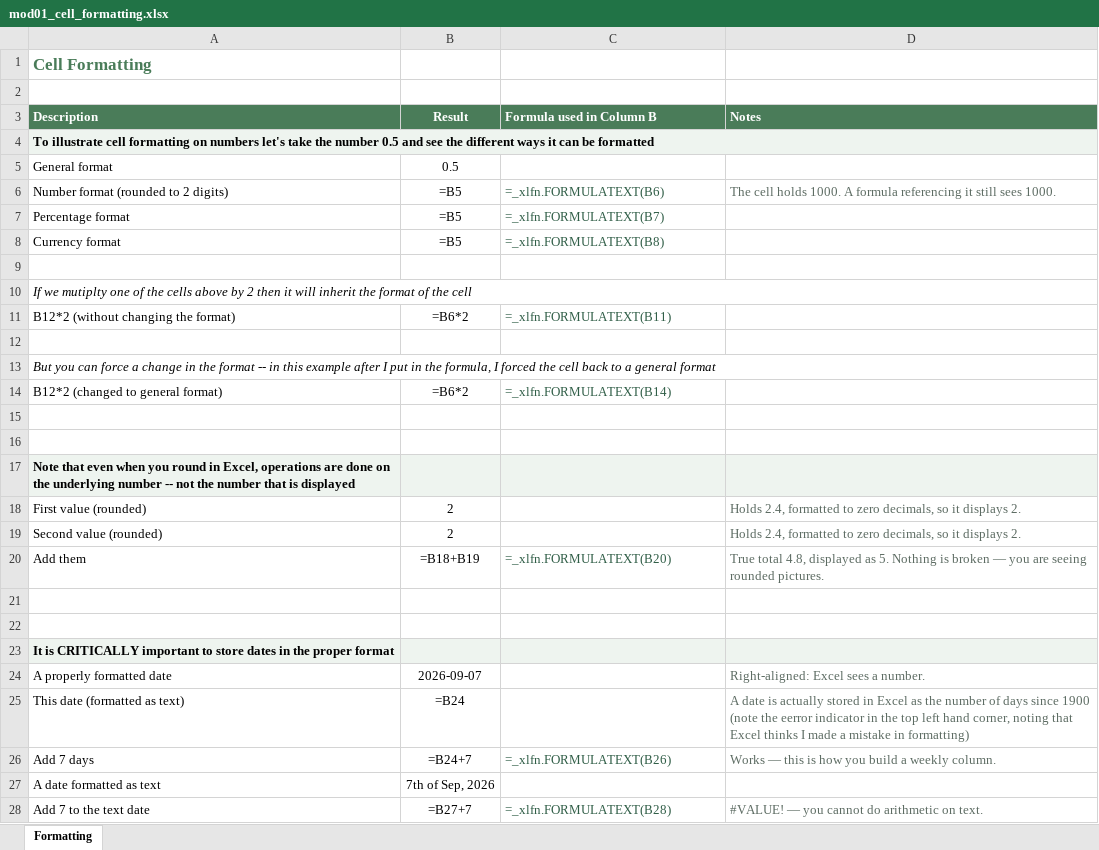
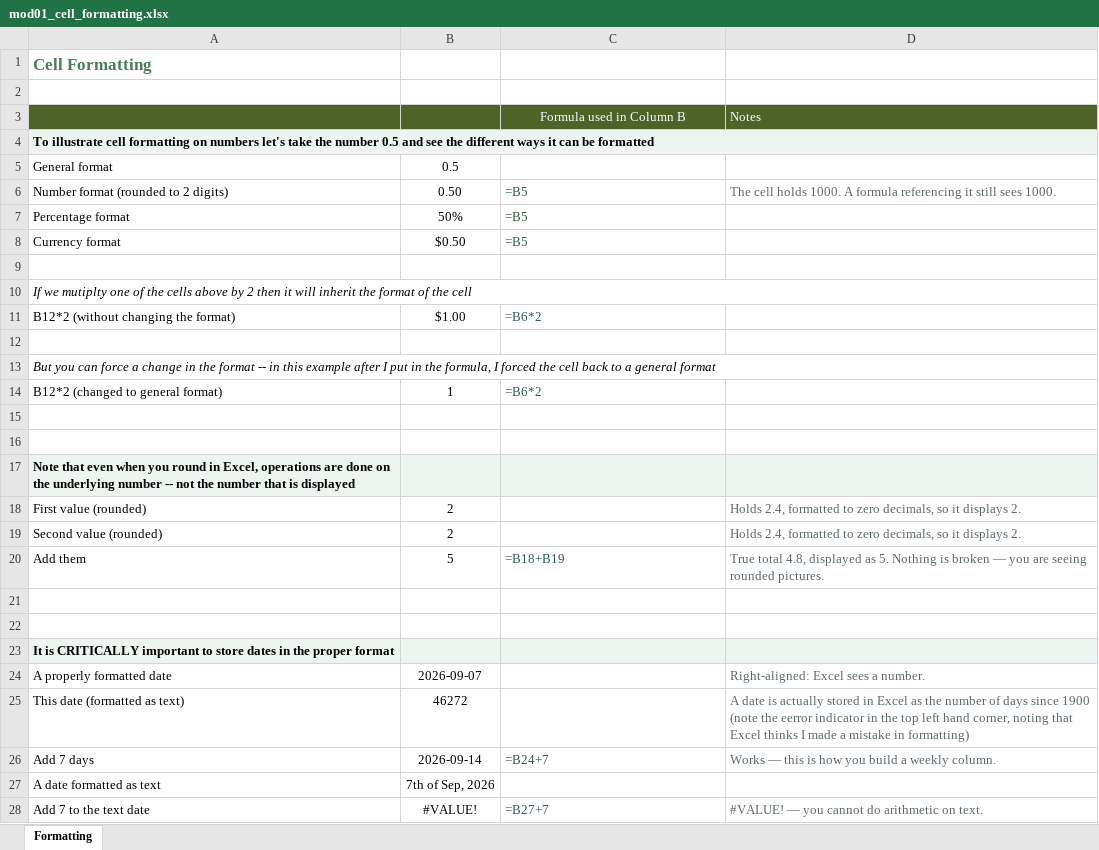
Before and after one commit to peterJslade/arec261-textbook, an Excel workbook: textbook_examples/mod01_cell_formatting.xlsx, sheet Formatting, drawn as a sheet; values as stored, in another font and other column widths than the file's, no borders; formulas without a stored value are shown as written; the diff names each change by its address in the sheet, - before the commit and + after, or states it on an @@ line.

```diff
--- a/textbook_examples/mod01_cell_formatting.xlsx (sheet Formatting)
+++ b/textbook_examples/mod01_cell_formatting.xlsx (sheet Formatting)
-A3: Description
+A3: (empty)
-A3:D3 fill: #4A7C59
+A3:D3 fill: #4F6228
-B3: Result
+B3: (empty)
-C3:D3 bold: on
+C3:D3 bold: off
-C3 alignment: left
+C3 alignment: center
-B6: =B5
+B6: 0.50
-C6: =_xlfn.FORMULATEXT(B6)
+C6: =B5
-B7: =B5
+B7: 50%
-C7: =_xlfn.FORMULATEXT(B7)
+C7: =B5
-B8: =B5
+B8: $0.50
-C8: =_xlfn.FORMULATEXT(B8)
+C8: =B5
-B11: =B6*2
+B11: $1.00
-C11: =_xlfn.FORMULATEXT(B11)
+C11: =B6*2
-B14: =B6*2
+B14: 1
-C14: =_xlfn.FORMULATEXT(B14)
+C14: =B6*2
-B20: =B18+B19
+B20: 5
-C20: =_xlfn.FORMULATEXT(B20)
+C20: =B18+B19
-B25: =B24
+B25: 46272
-B26: =B24+7
+B26: 2026-09-14
-C26: =_xlfn.FORMULATEXT(B26)
+C26: =B24+7
-B28: =B27+7
+B28: #VALUE!
-C28: =_xlfn.FORMULATEXT(B28)
+C28: =B27+7
```
Also changed, not shown: 3 other files.
